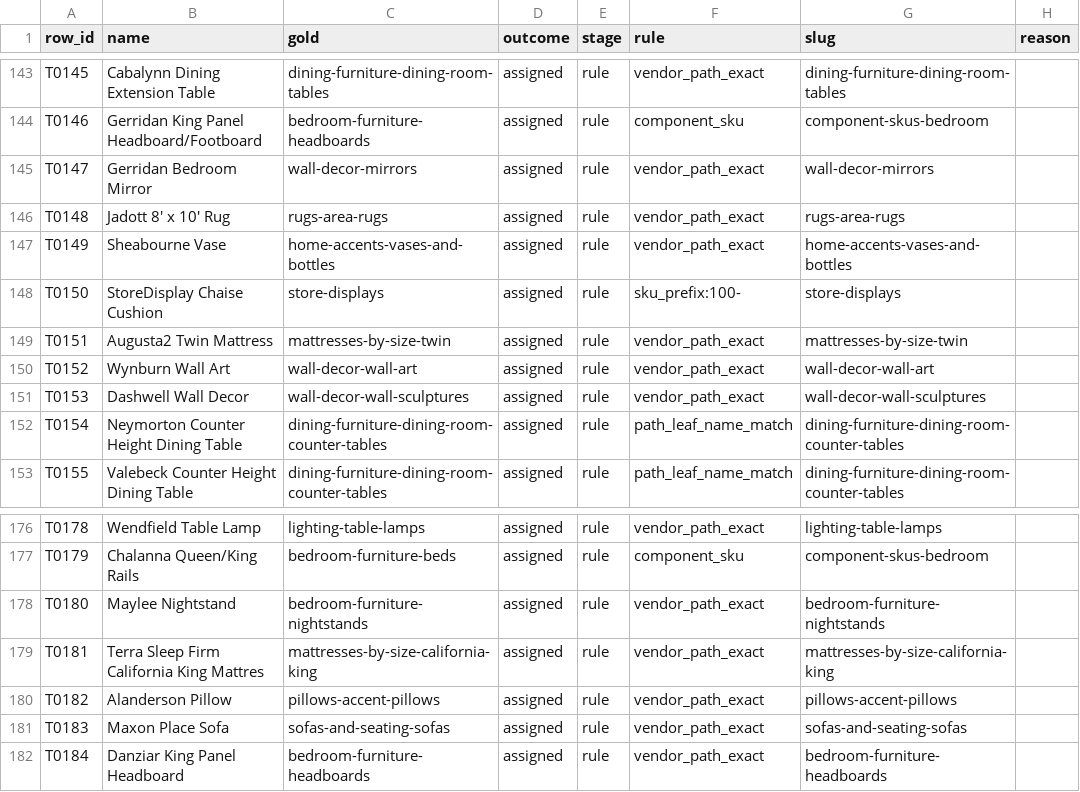
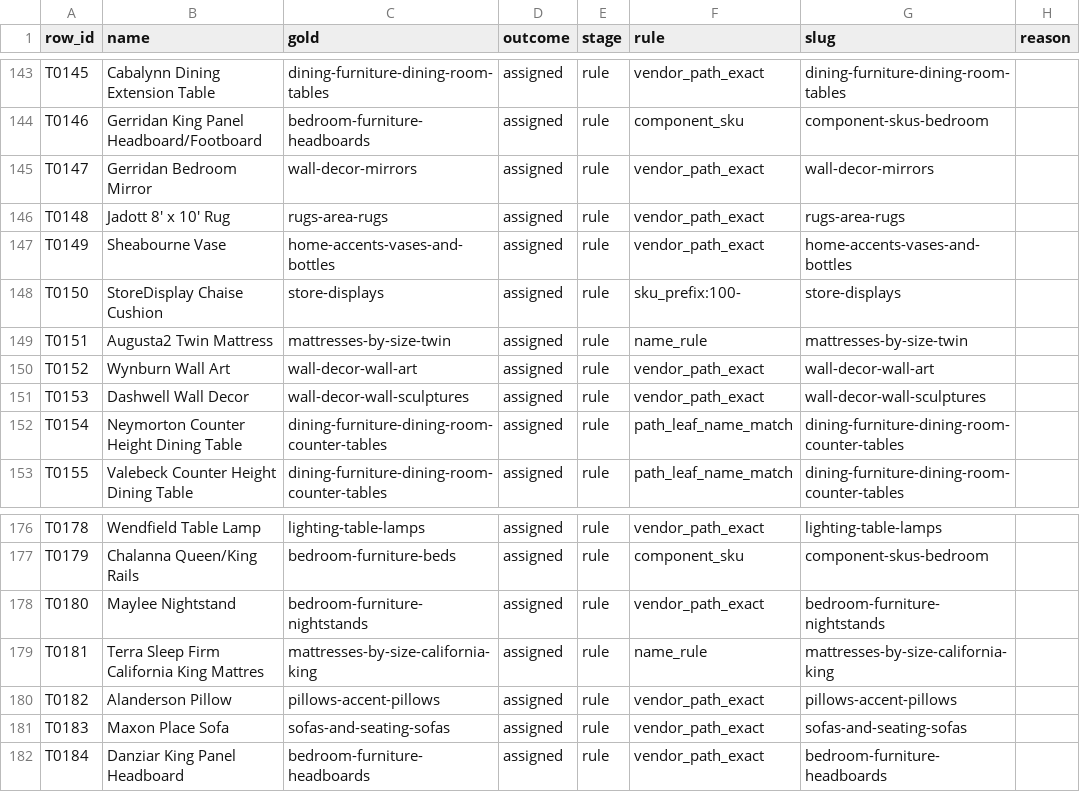
Before and after one commit to Bharvi-Patel/mapp, a CSV file: router/reports/cascade_eval_trust_navcats_rows.csv, drawn as a sheet; only a part is shown, gaps mark what is left out; the diff covers the shown part only; the diff names each change by its address in the sheet, - before the commit and + after, or states it on an @@ line.

```diff
--- a/router/reports/cascade_eval_trust_navcats_rows.csv
+++ b/router/reports/cascade_eval_trust_navcats_rows.csv
-F149 (rule): vendor_path_exact
+F149 (rule): name_rule
-F179 (rule): vendor_path_exact
+F179 (rule): name_rule
```
Also changed, not shown: 41 edited cells elsewhere in this file, router/reports/golden_disagreements.csv, router/reports/shadow_compare_rows.csv, 9 other files.
